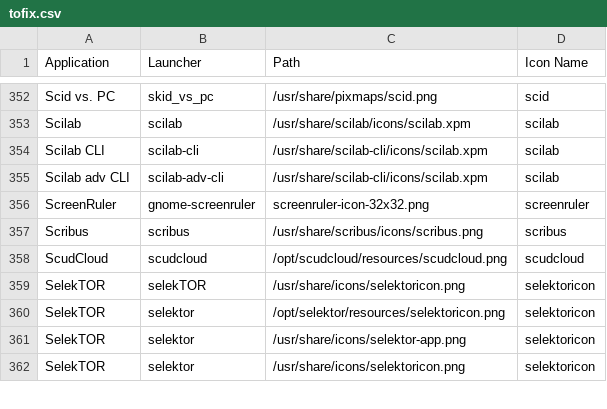
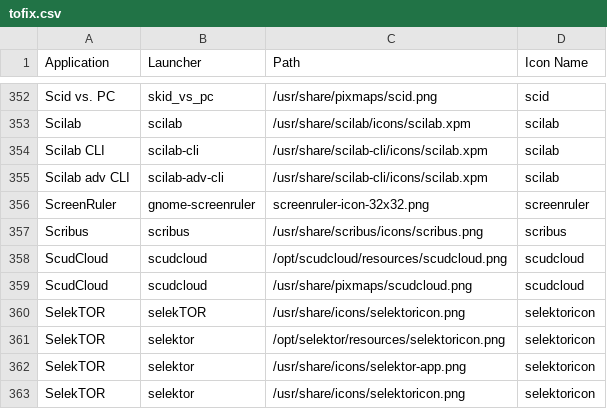
Before and after one commit to Foggalong/hardcode-fixer, a CSV file: tofix.csv, drawn as a sheet; only a part is shown, gaps mark what is left out.

Commit message:
fix scudcloud support
https://github.com/raelgc/scudcloud/blob/master/share/scudcloud.desktop

```diff
--- a/tofix.csv
+++ b/tofix.csv
@@ -358,2 +358,3 @@ Scribus,scribus,/usr/share/scribus/icons/scribus.png,scribus
 ScudCloud,scudcloud,/opt/scudcloud/resources/scudcloud.png,scudcloud
+ScudCloud,scudcloud,/usr/share/pixmaps/scudcloud.png,scudcloud
 SelekTOR,selekTOR,/usr/share/icons/selektoricon.png,selektoricon
```
